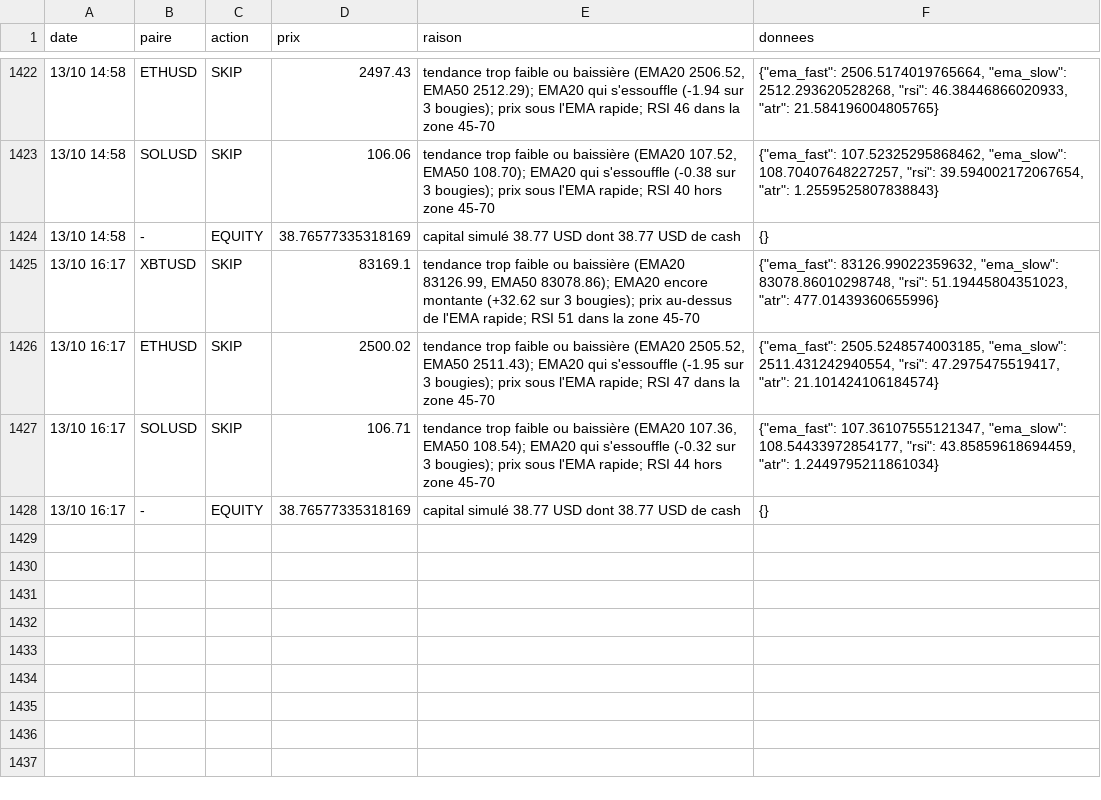
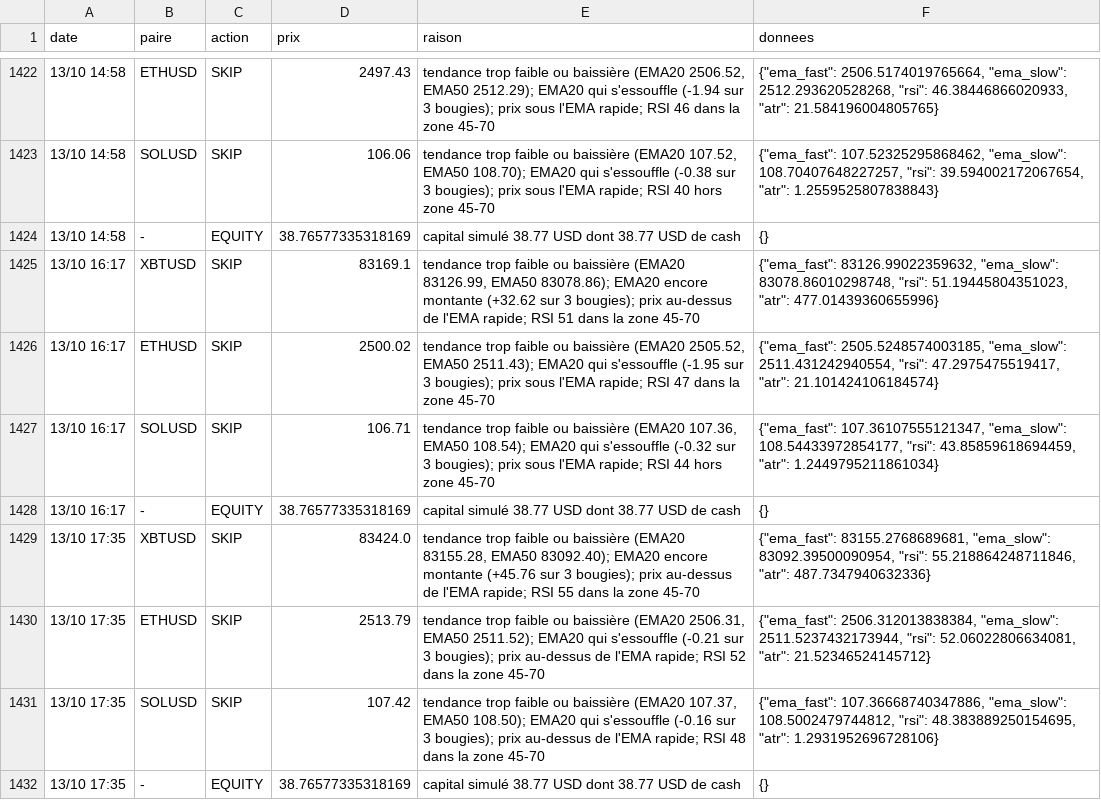
Before and after one commit to nftmooods/Public_App, a CSV file: KrakenPaperBot/data/decisions-agressif.csv, drawn as a sheet; only a part is shown, gaps mark what is left out.

```diff
--- a/KrakenPaperBot/data/decisions-agressif.csv
+++ b/KrakenPaperBot/data/decisions-agressif.csv
@@ -1428 +1428,5 @@ date,paire,action,prix,raison,donnees
 13/10 16:17,-,EQUITY,38.76577335318169,capital simulé 38.77 USD dont 38.77 USD de cash,{}
+13/10 17:35,XBTUSD,SKIP,83424.0,"tendance trop faible ou baissière (EMA20 83155.28, EMA50 83092.40); EMA20 encore montante (+45.76 sur 3 bougies); prix au-dessus de l'EMA rapide; RSI 55 dans la zone 45-70","{""ema_fast"": 83155.2768689681, ""ema_slow"": 83092.39500090954, ""rsi"": 55.218864248711846, ""atr"": 487.7347940632336}"
+13/10 17:35,ETHUSD,SKIP,2513.79,"tendance trop faible ou baissière (EMA20 2506.31, EMA50 2511.52); EMA20 qui s'essouffle (-0.21 sur 3 bougies); prix au-dessus de l'EMA rapide; RSI 52 dans la zone 45-70","{""ema_fast"": 2506.312013838384, ""ema_slow"": 2511.5237432173944, ""rsi"": 52.06022806634081, ""atr"": 21.52346524145712}"
+13/10 17:35,SOLUSD,SKIP,107.42,"tendance trop faible ou baissière (EMA20 107.37, EMA50 108.50); EMA20 qui s'essouffle (-0.16 sur 3 bougies); prix au-dessus de l'EMA rapide; RSI 48 dans la zone 45-70","{""ema_fast"": 107.36668740347886, ""ema_slow"": 108.5002479744812, ""rsi"": 48.383889250154695, ""atr"": 1.2931952696728106}"
+13/10 17:35,-,EQUITY,38.76577335318169,capital simulé 38.77 USD dont 38.77 USD de cash,{}
```
Also changed, not shown: KrakenPaperBot/data/decisions-accumulation.csv, KrakenPaperBot/data/decisions-memecoin.csv, 6 other files.
